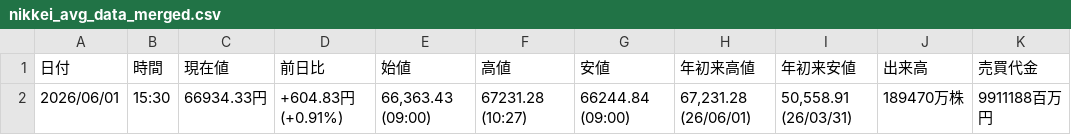
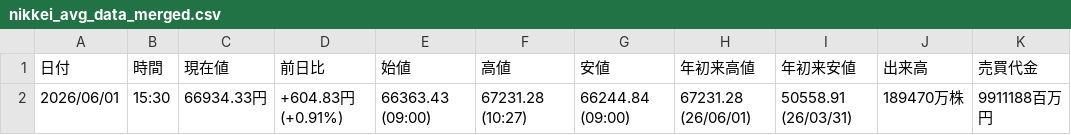
Before and after one commit to sasakijobs-rgb/kabutan-volume-scraper, a CSV file: output/nikkei_avg_data_merged.csv, drawn as a sheet; only a part is shown; the diff names each change by its address in the sheet, - before the commit and + after, or states it on an @@ line.

Commit message:
Update nikkei_avg_data_merged.csv

```diff
--- a/output/nikkei_avg_data_merged.csv
+++ b/output/nikkei_avg_data_merged.csv
-E2 (始値): 66,363.43 (09:00)
+E2 (始値): 66363.43 (09:00)
-H2 (年初来高値): 67,231.28 (26/06/01)
+H2 (年初来高値): 67231.28 (26/06/01)
-I2 (年初来安値): 50,558.91 (26/03/31)
+I2 (年初来安値): 50558.91 (26/03/31)
```
